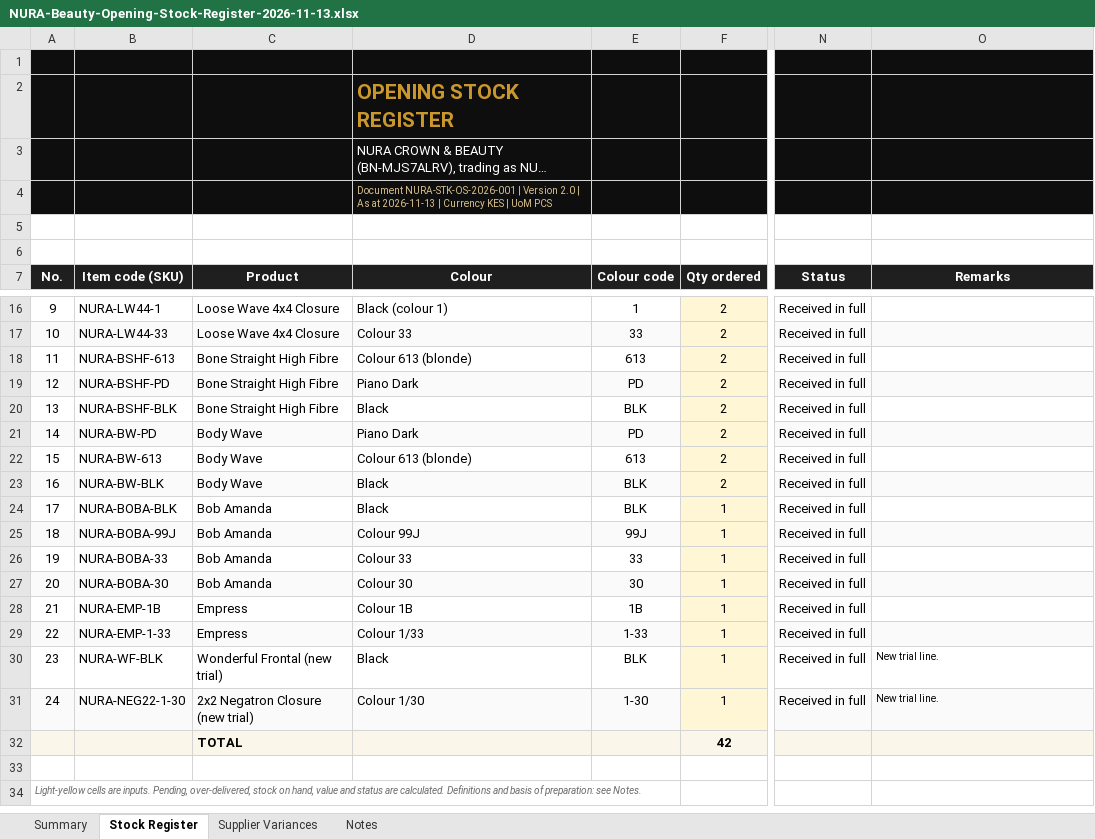
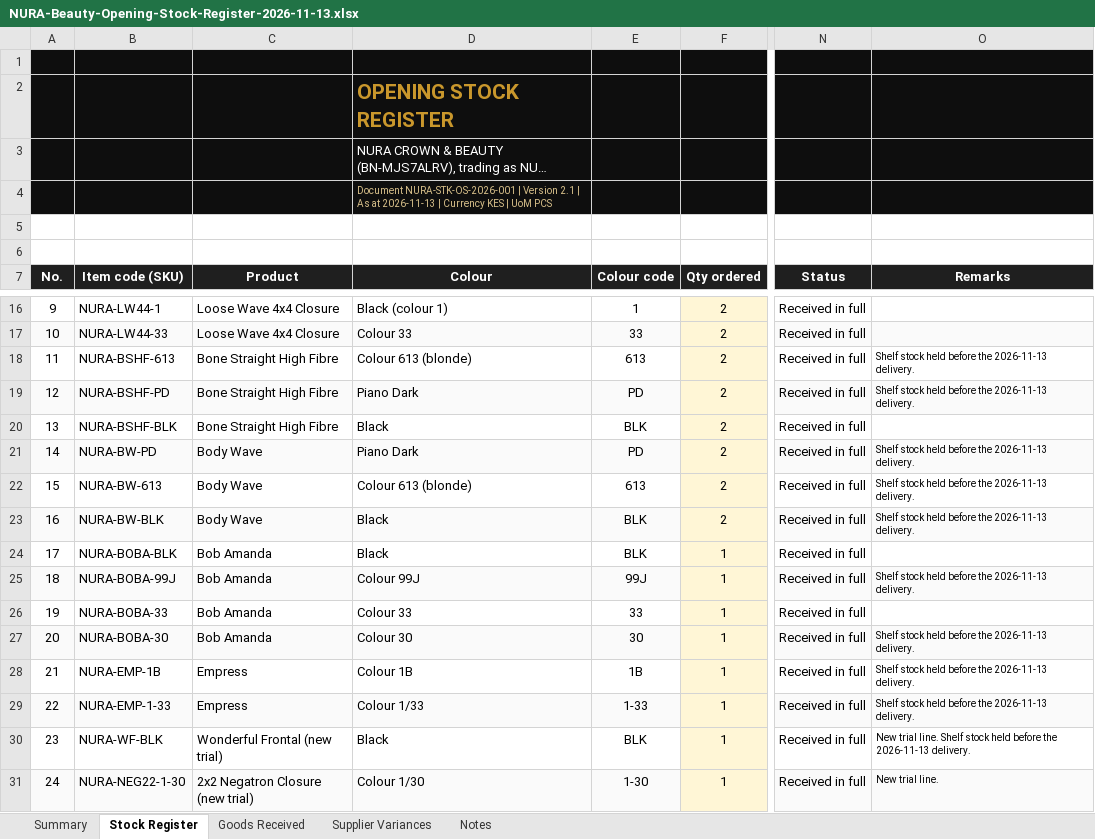
Before and after one commit to moselanto/NURA_STOCKS, an Excel workbook: data/NURA-Beauty-Opening-Stock-Register-2026-11-13.xlsx, sheet Stock Register, drawn as a sheet; only a part is shown, gaps mark what is left out; the shorter side is filled out with more unchanged rows; long unchanged cells end in …; values as stored, in another font and other column widths than the file's, no borders; charts and pictures and conditional formats not drawn; the diff names each change by its address in the sheet, - before the commit and + after, or states it on an @@ line.

Commit message:
Register v2.1: Goods Received note for 2026-11-13 delivery (26 pcs, reconciled to 41-pc opening count); PRD updated with owner decisions

```diff
--- a/data/NURA-Beauty-Opening-Stock-Register-2026-11-13.xlsx (sheet Stock Register)
+++ b/data/NURA-Beauty-Opening-Stock-Register-2026-11-13.xlsx (sheet Stock Register)
+sheet tab: Goods Received
-D4 (Colour): …| Version 2.0 | As…
+D4 (Colour): …| Version 2.1 | As…
-O18:O19 (Remarks): (empty)
+O18:O19 (Remarks): Shelf stock held before the 2026-11-13 delivery.
-O21:O23 (Remarks): (empty)
+O21:O23 (Remarks): Shelf stock held before the 2026-11-13 delivery.
-O25 (Remarks): (empty)
+O25 (Remarks): Shelf stock held before the 2026-11-13 delivery.
-O27:O29 (Remarks): (empty)
+O27:O29 (Remarks): Shelf stock held before the 2026-11-13 delivery.
-O30 (Remarks): New trial line.
+O30 (Remarks): New trial line. Shelf stock held before the 2026-11-13 delivery.
```
Also changed, not shown: sheet Notes, sheet Supplier Variances, sheet Summary, charts or pictures, 2 other files.
